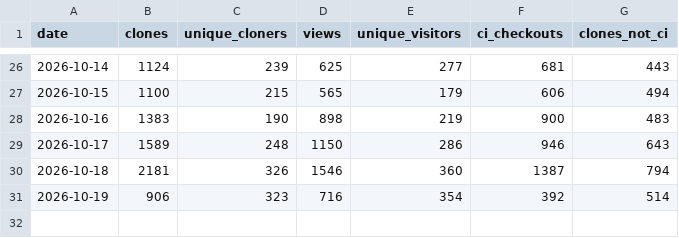
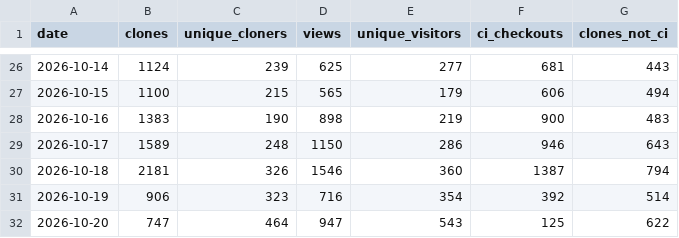
Before and after one commit to 0xOthman/glasshouse, a CSV file: traffic.csv, drawn as a sheet; only a part is shown, gaps mark what is left out.

```diff
--- a/traffic.csv
+++ b/traffic.csv
@@ -31 +31,2 @@ date,clones,unique_cloners,views,unique_visitors,ci_checkouts,clones_not_ci
 2026-10-19,906,323,716,354,392,514
+2026-10-20,747,464,947,543,125,622
```
